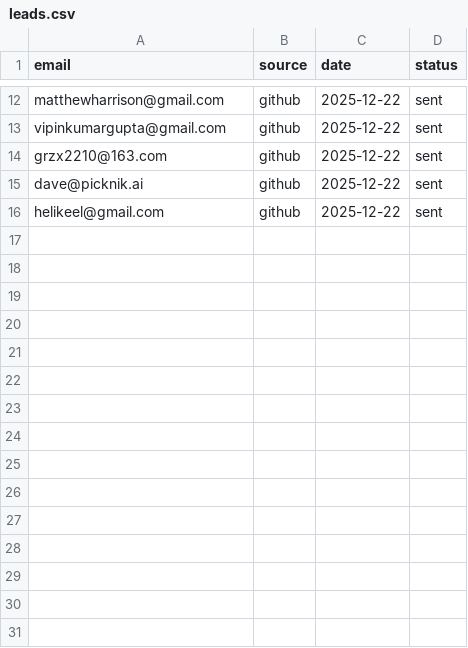
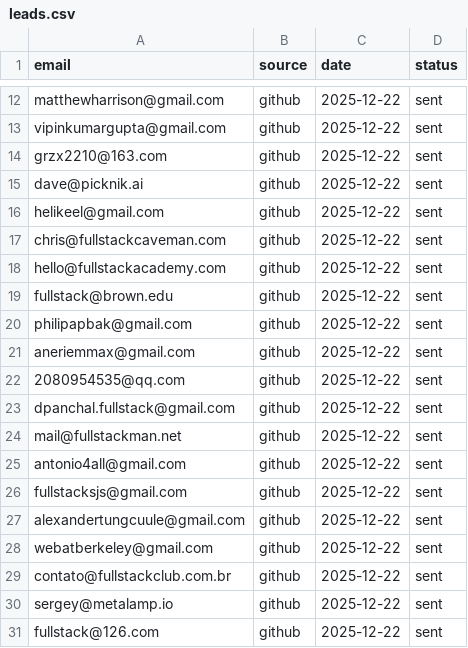
Before and after one commit to RajatDatta5315/mad-scientist-factory, a CSV file: leads.csv, drawn as a sheet; only a part is shown, gaps mark what is left out.

```diff
--- a/leads.csv
+++ b/leads.csv
@@ -16 +16,16 @@ dave@picknik.ai,github,2025-12-22,sent
 helikeel@gmail.com,github,2025-12-22,sent
+chris@fullstackcaveman.com,github,2025-12-22,sent
+hello@fullstackacademy.com,github,2025-12-22,sent
+fullstack@brown.edu,github,2025-12-22,sent
+philipapbak@gmail.com,github,2025-12-22,sent
+aneriemmax@gmail.com,github,2025-12-22,sent
+2080954535@qq.com,github,2025-12-22,sent
+dpanchal.fullstack@gmail.com,github,2025-12-22,sent
+mail@fullstackman.net,github,2025-12-22,sent
+antonio4all@gmail.com,github,2025-12-22,sent
+fullstacksjs@gmail.com,github,2025-12-22,sent
+alexandertungcuule@gmail.com,github,2025-12-22,sent
+webatberkeley@gmail.com,github,2025-12-22,sent
+contato@fullstackclub.com.br,github,2025-12-22,sent
+sergey@metalamp.io,github,2025-12-22,sent
+fullstack@126.com,github,2025-12-22,sent
```
Also changed, not shown: 3 other files.
